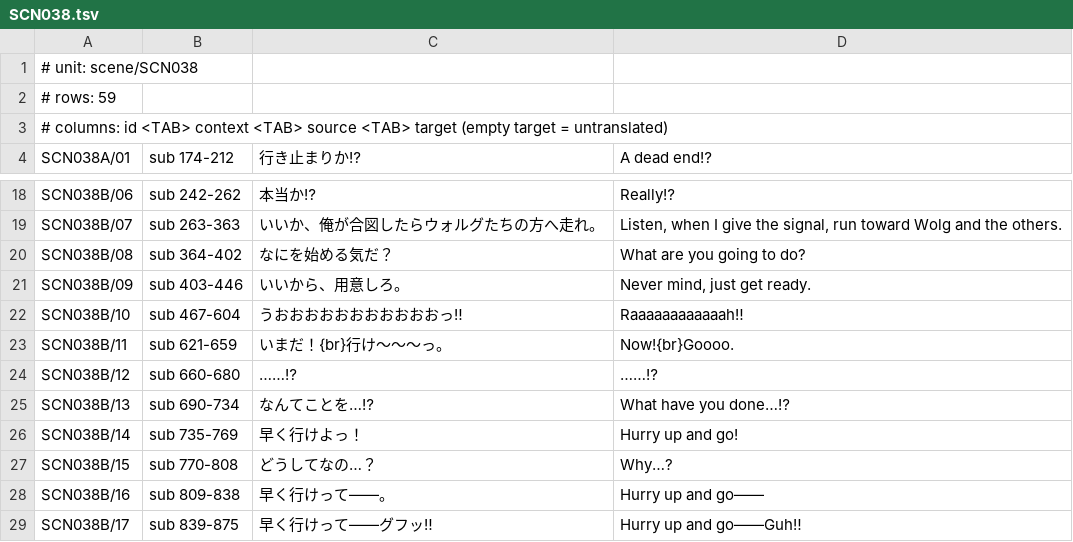
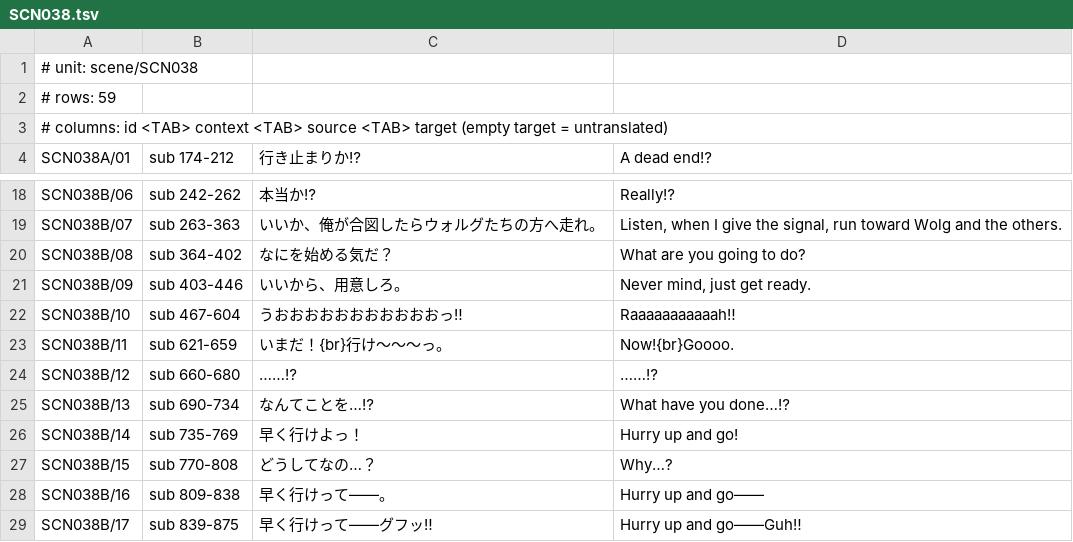
Before and after one commit to DanaCrysalis/AbyssBoatTranslation, a TSV file: tl/scene/SCN038.tsv, drawn as a sheet; only a part is shown, gaps mark what is left out.

```diff
--- a/tl/scene/SCN038.tsv
+++ b/tl/scene/SCN038.tsv
@@ -21,3 +21,3 @@ SCN038B/08	sub 364-402	なにを始める気だ？	What are you going to do?
 SCN038B/09	sub 403-446	いいから、用意しろ。	Never mind, just get ready.
-SCN038B/10	sub 467-604	うおおおおおおおおおおおっ‼	Raaaaaaaaaaaah‼
+SCN038B/10	sub 467-604	うおおおおおおおおおおおっ‼	Raaaaaaaaaaah‼
 SCN038B/11	sub 621-659	いまだ！{br}行け～～～っ。	Now!{br}Goooo.
```
